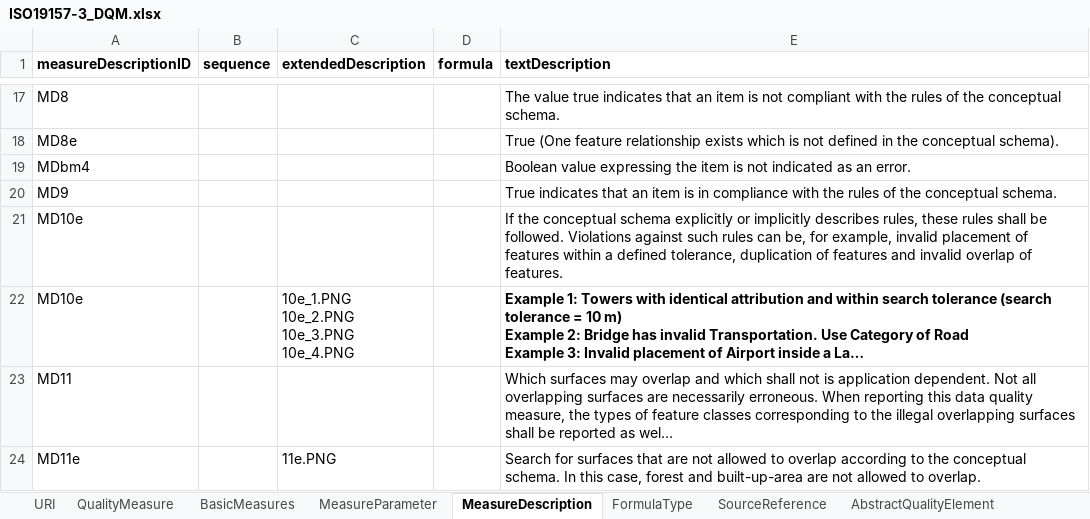
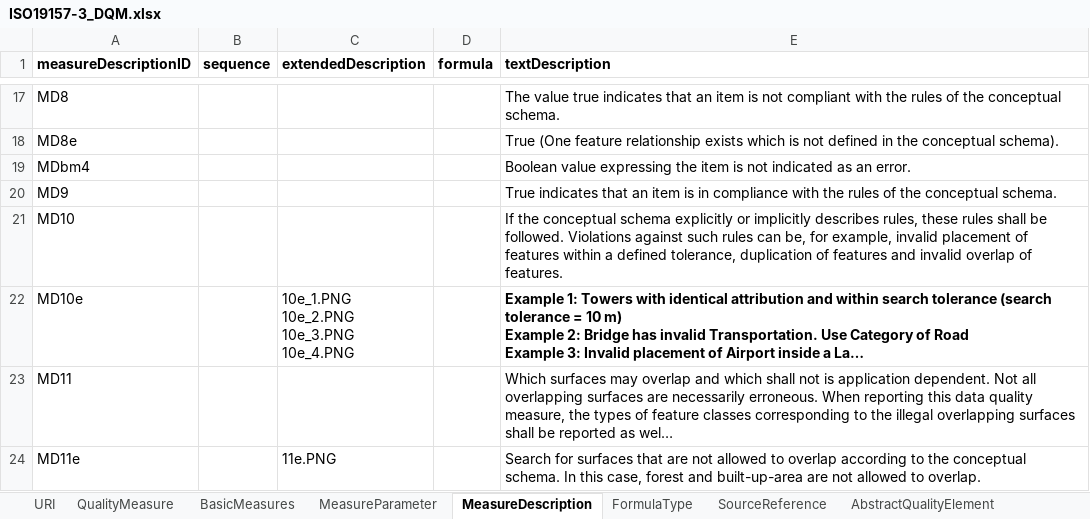
Before and after one commit to ogcincubator/iso19157-3-dqm-register, an Excel workbook: ISO19157-3/ISO19157-3_DQM.xlsx, sheet MeasureDescription, drawn as a sheet; only a part is shown, gaps mark what is left out; long unchanged cells end in …; values as stored, in another font and other column widths than the file's, no borders; the diff names each change by its address in the sheet, - before the commit and + after, or states it on an @@ line.

Commit message:
Add files via upload
formulas of basic measures now speak proper MathML; few overlook inconsistences in upper/lower case fixed.

```diff
--- a/ISO19157-3/ISO19157-3_DQM.xlsx (sheet MeasureDescription)
+++ b/ISO19157-3/ISO19157-3_DQM.xlsx (sheet MeasureDescription)
-A21 (measureDescriptionID): MD10e
+A21 (measureDescriptionID): MD10
```
Also changed, not shown: sheet QualityMeasure, sheet FormulaType.
